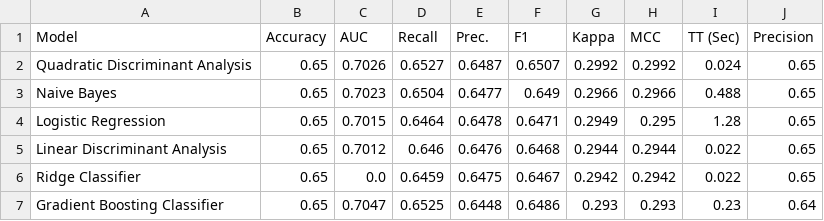
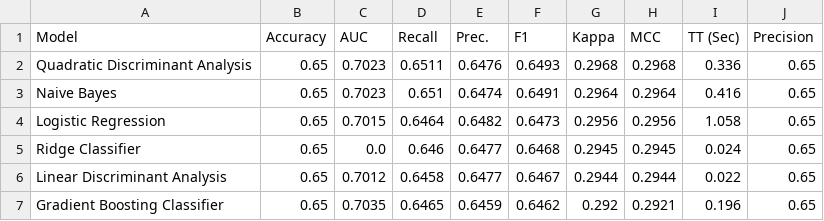
Before and after one commit to yannick-yf/foreshadwownba-dvc-ml-pipeline, a CSV file: data/processed/models_results.csv, drawn as a sheet; only a part is shown; the diff covers the shown part only.

```diff
--- a/data/processed/models_results.csv
+++ b/data/processed/models_results.csv
@@ -1,7 +1,7 @@
 Model,Accuracy,AUC,Recall,Prec.,F1,Kappa,MCC,TT (Sec),Precision
-Quadratic Discriminant Analysis,0.65,0.7026,0.6527,0.6487,0.6507,0.2992,0.2992,0.024,0.65
-Naive Bayes,0.65,0.7023,0.6504,0.6477,0.649,0.2966,0.2966,0.488,0.65
-Logistic Regression,0.65,0.7015,0.6464,0.6478,0.6471,0.2949,0.295,1.28,0.65
-Linear Discriminant Analysis,0.65,0.7012,0.646,0.6476,0.6468,0.2944,0.2944,0.022,0.65
-Ridge Classifier,0.65,0.0,0.6459,0.6475,0.6467,0.2942,0.2942,0.022,0.65
-Gradient Boosting Classifier,0.65,0.7047,0.6525,0.6448,0.6486,0.293,0.293,0.23,0.64
+Quadratic Discriminant Analysis,0.65,0.7023,0.6511,0.6476,0.6493,0.2968,0.2968,0.336,0.65
+Naive Bayes,0.65,0.7023,0.651,0.6474,0.6491,0.2964,0.2964,0.416,0.65
+Logistic Regression,0.65,0.7015,0.6464,0.6482,0.6473,0.2956,0.2956,1.058,0.65
+Ridge Classifier,0.65,0.0,0.646,0.6477,0.6468,0.2945,0.2945,0.024,0.65
+Linear Discriminant Analysis,0.65,0.7012,0.6458,0.6477,0.6467,0.2944,0.2944,0.022,0.65
+Gradient Boosting Classifier,0.65,0.7035,0.6465,0.6459,0.6462,0.292,0.2921,0.196,0.65
```
Also changed, not shown: 2 added rows, 2 removed rows and 47 edited cells elsewhere in this file, 5 other files.
